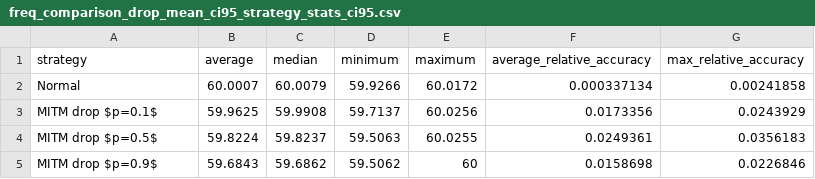
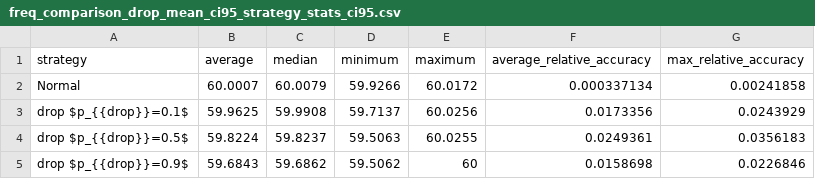
Before and after one commit to TohidBehdadnia/co-simulation, a CSV file: results/freq_comparison_drop_mean_ci95_strategy_stats_ci95.csv, drawn as a sheet.

```diff
--- a/results/freq_comparison_drop_mean_ci95_strategy_stats_ci95.csv
+++ b/results/freq_comparison_drop_mean_ci95_strategy_stats_ci95.csv
@@ -2,4 +2,4 @@ strategy,average,median,minimum,maximum,average_relative_accuracy,max_relative_a
 Normal,60.0007,60.0079,59.9266,60.0172,0.000337134,0.00241858
-MITM drop $p=0.1$,59.9625,59.9908,59.7137,60.0256,0.0173356,0.0243929
-MITM drop $p=0.5$,59.8224,59.8237,59.5063,60.0255,0.0249361,0.0356183
-MITM drop $p=0.9$,59.6843,59.6862,59.5062,60,0.0158698,0.0226846
+drop $p_{{drop}}=0.1$,59.9625,59.9908,59.7137,60.0256,0.0173356,0.0243929
+drop $p_{{drop}}=0.5$,59.8224,59.8237,59.5063,60.0255,0.0249361,0.0356183
+drop $p_{{drop}}=0.9$,59.6843,59.6862,59.5062,60,0.0158698,0.0226846
```
Also changed, not shown: results/freq_comparison_delay_mean_ci95_strategy_stats_ci95.csv, results/freq_comparison_mod_mean_ci95_strategy_stats_ci95.csv, 17 other files.
